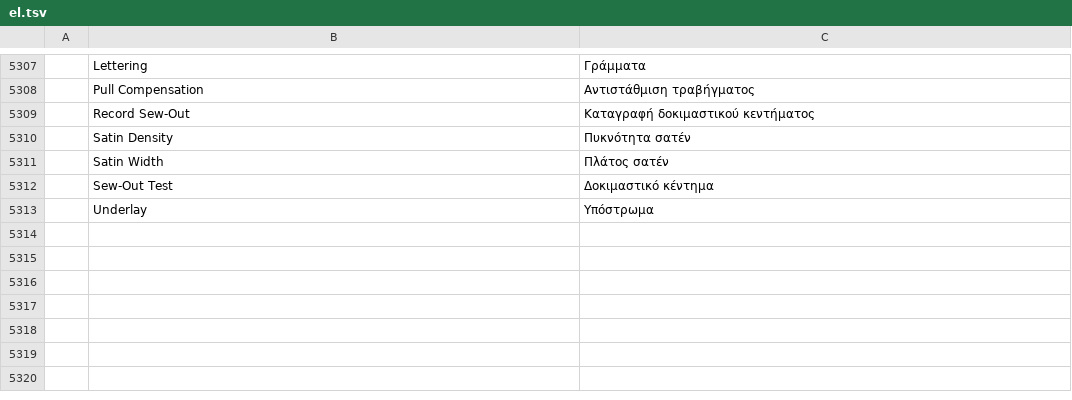
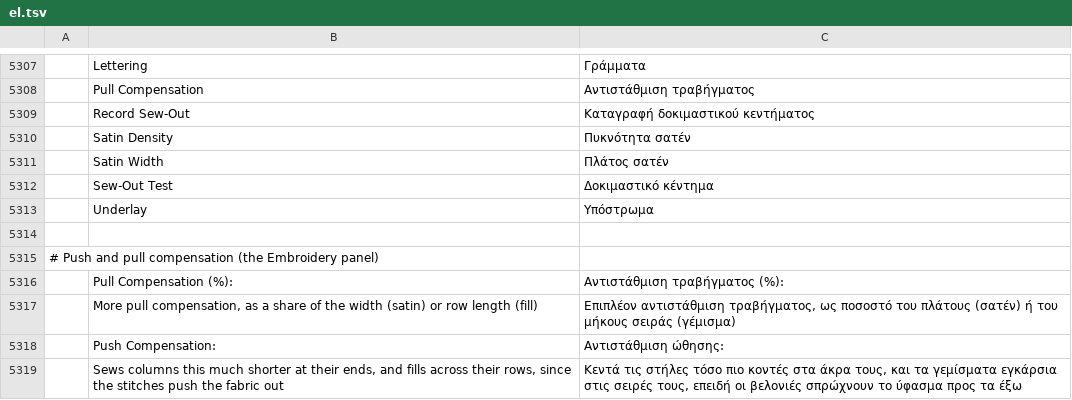
Before and after one commit to KellyMurphy/vectorcraft, a TSV file: crates/ui-egui/src/i18n/el.tsv, drawn as a sheet; only a part is shown, gaps mark what is left out; the diff names each change by its address in the sheet, - before the commit and + after, or states it on an @@ line.

```diff
--- a/crates/ui-egui/src/i18n/el.tsv
+++ b/crates/ui-egui/src/i18n/el.tsv
+row 5314: (empty)
+row 5315: # Push and pull compensation (the Embroidery panel)
+row 5316:  | Pull Compensation (%): | Αντιστάθμιση τραβήγματος (%):
+row 5317:  | More pull compensation, as a share of the width (satin) or row length (fill) | Επιπλέον αντιστάθμιση τραβήγματος, ως ποσοστό του πλάτους (σατέν) ή του μήκους σειράς (γέμισμα)
+row 5318:  | Push Compensation: | Αντιστάθμιση ώθησης:
+row 5319:  | Sews columns this much shorter at their ends, and fills across their rows, since the stitches push the fabric out | Κεντά τις στήλες τόσο πιο κοντές στα άκρα τους, και τα γεμίσματα εγκάρσια στις σειρές τους, επειδή οι βελονιές σπρώχνουν το ύφασμα προς τα έξω
```
Also changed, not shown: crates/ui-egui/src/i18n/bg.tsv, crates/ui-egui/src/i18n/fr.tsv, 33 other files.
